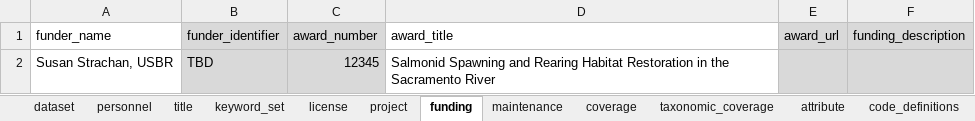
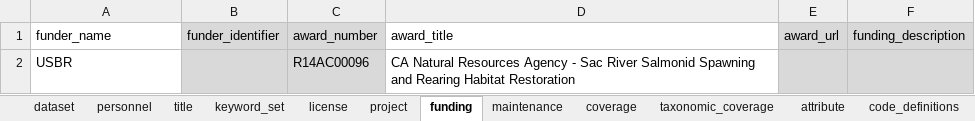
Before and after one commit to CVPIA-OSC/EMLaide, an Excel workbook: inst/extdata/Hannon-Example/example-metadata.xlsx, sheet funding, drawn as a sheet; values as stored, in another font and other column widths than the file's, no borders; removed rows and columns are numbered as before the commit, all else as after; the diff names each change by its address in the sheet, - before the commit and + after, or states it on an @@ line.

Commit message:
Fixes funding element

```diff
--- a/inst/extdata/Hannon-Example/example-metadata.xlsx (sheet funding)
+++ b/inst/extdata/Hannon-Example/example-metadata.xlsx (sheet funding)
-row 2: Susan Strachan, USBR | TBD | 12345 | Salmonid Spawning and Rearing Habitat Restoration in the Sacramento River
+row 2: USBR |  | R14AC00096 | CA Natural Resources Agency - Sac River Salmonid Spawning and Rearing Habitat Restoration
```
Also changed, not shown: data-raw/Hannon-Example/example-metadata.xlsx, 5 other files.
